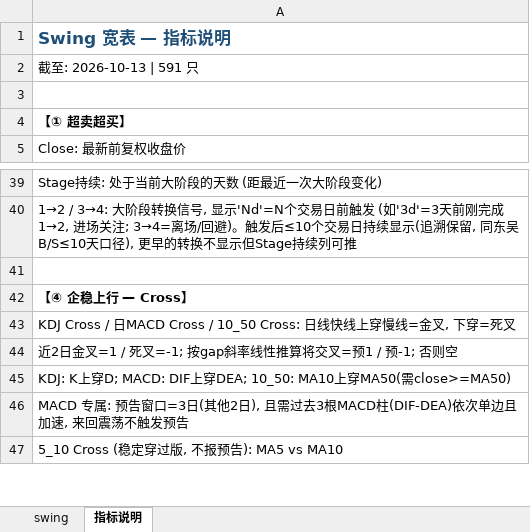
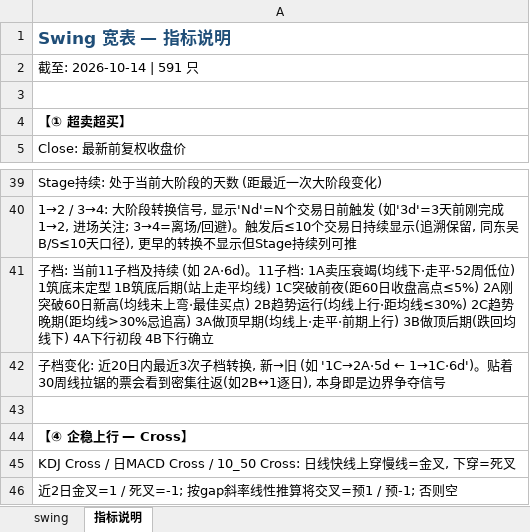
Before and after one commit to jibom/swing-pattern, an Excel workbook: A_Swing_Pattern.xlsx, sheet 指标说明, drawn as a sheet; only a part is shown, gaps mark what is left out; the shorter side is filled out with more unchanged rows; values as stored, in another font and other column widths than the file's, no borders; the diff names each change by its address in the sheet, - before the commit and + after, or states it on an @@ line.

```diff
--- a/A_Swing_Pattern.xlsx (sheet 指标说明)
+++ b/A_Swing_Pattern.xlsx (sheet 指标说明)
-A2: 截至: 2026-10-13 | 591 只
+A2: 截至: 2026-10-14 | 591 只
+row 41: 子档: 当前11子档及持续 (如 2A·6d)。11子档: 1A卖压衰竭(均线下·走平·52周低位) 1筑底未定型 1B筑底后期(站上走平均线) 1C突破前夜(距60日收盘高点≤5%) 2A刚突破60日新高(均线未上弯·最佳买点) 2B趋势运行(均线上行·距均线≤30%) 2C趋势晚期(距均线>30%忌追高) 3A做顶早期(均线上·走平·前期上行) 3B做顶后期(跌回均线下) 4A下行初段 4B下行确立
+row 42: 子档变化: 近20日内最近3次子档转换, 新→旧 (如 '1C→2A·5d ← 1→1C·6d')。贴着30周线拉锯的票会看到密集往返(如2B↔1逐日), 本身即是边界争夺信号
```
Also changed, not shown: sheet swing, ETF_Swing_Pattern.xlsx, HK_Swing_Pattern.xlsx, 1 other file.
